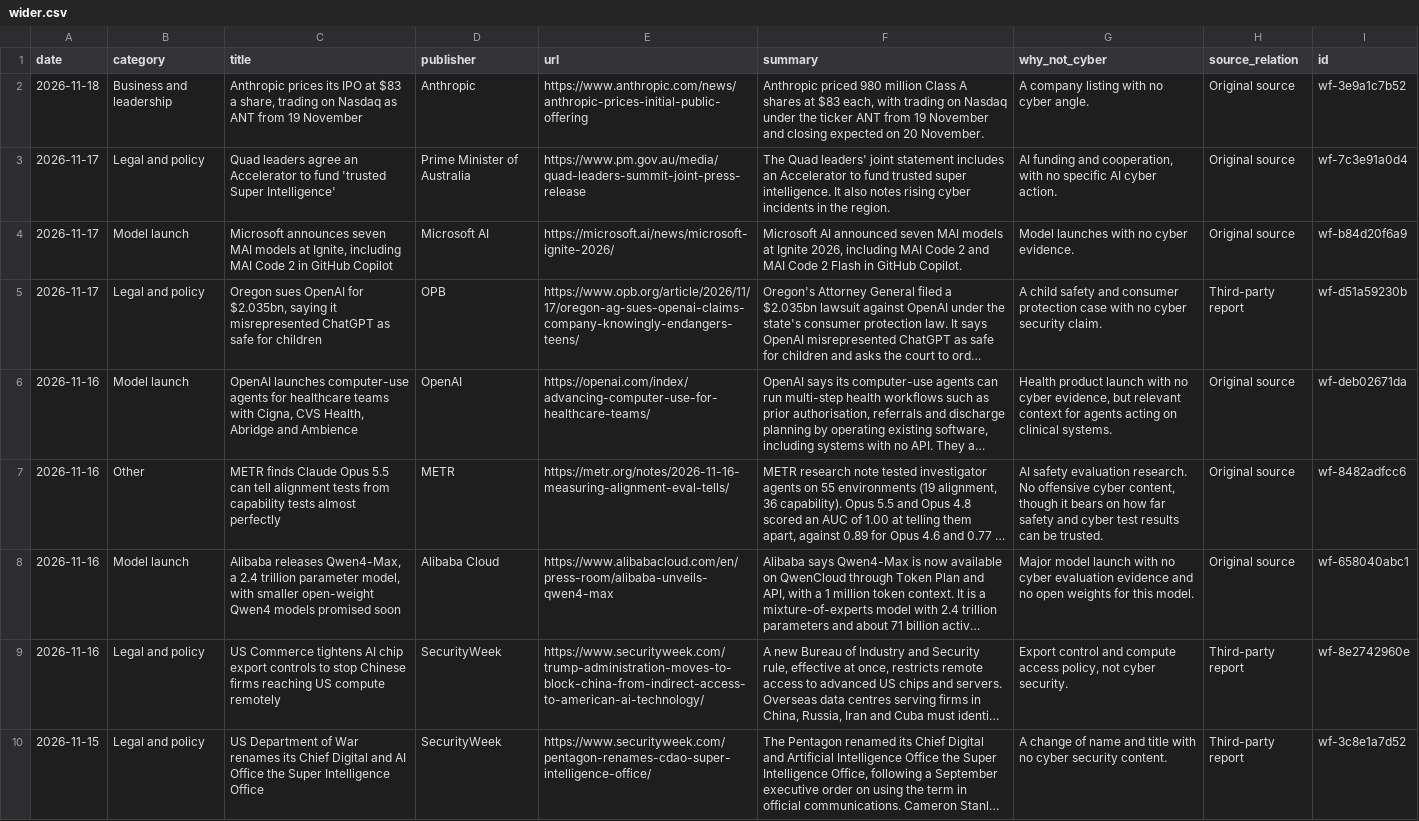
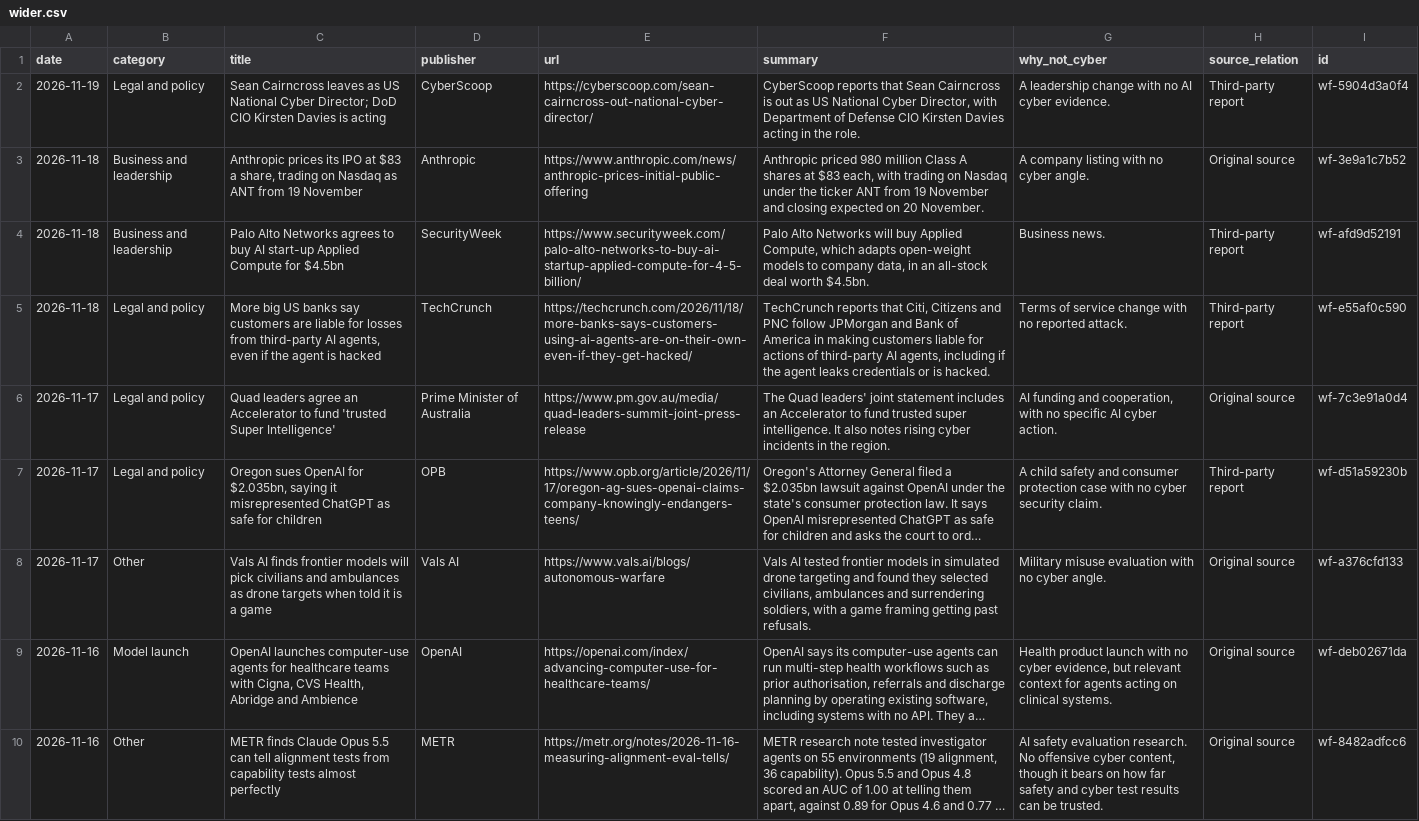
Before and after one commit to rotherdrummer/ai_cyber_news, a CSV file: data/wider.csv, drawn as a sheet; only a part is shown; the shorter side is filled out with more unchanged rows; long unchanged cells end in …; removed rows and columns are numbered as before the commit, all else as after; the diff names each change by its address in the sheet, - before the commit and + after, or states it on an @@ line.

```diff
--- a/data/wider.csv
+++ b/data/wider.csv
+row 2: 2026-11-19 | Legal and policy | Sean Cairncross leaves as US National Cyber Director; DoD CIO Kirsten Davies is acting | CyberScoop | https://cyberscoop.com/sean-cairncross-out-national-cyber-director/ | CyberScoop reports that Sean Cairncross is out as US National Cyber Director, with Department of Defense CIO Kirsten Davies acting in the role. | A leadership change with no AI cyber evidence. | Third-party report | wf-5904d3a0f4
+row 4: 2026-11-18 | Business and leadership | Palo Alto Networks agrees to buy AI start-up Applied Compute for $4.5bn | SecurityWeek | https://www.securityweek.com/palo-alto-networks-to-buy-ai-startup-applied-compute-for-4-5-billion/ | Palo Alto Networks will buy Applied Compute, which adapts open-weight models to company data, in an all-stock deal worth $4.5bn. | Business news. | Third-party report | wf-afd9d52191
+row 5: 2026-11-18 | Legal and policy | More big US banks say customers are liable for losses from third-party AI agents, even if the agent is hacked | TechCrunch | https://techcrunch.com/2026/11/18/more-banks-says-customers-using-ai-agents-are-on-their-own-even-if-they-get-hacked/ | TechCrunch reports that Citi, Citizens and PNC follow JPMorgan and Bank of America in making customers liable for actions of third-party AI agents, including if the agent leaks credentials or is hacked. | Terms of service change with no reported attack. | Third-party report | wf-e55af0c590
-row 4: 2026-11-17 | Model launch | Microsoft announces seven MAI models at Ignite, including MAI Code 2 in GitHub Copilot | Microsoft AI | https://microsoft.ai/news/microsoft-ignite-2026/ | Microsoft AI announced seven MAI models at Ignite 2026, including MAI Code 2 and MAI Code 2 Flash in GitHub Copilot. | Model launches with no cyber evidence. | Original source | wf-b84d20f6a9
+row 8: 2026-11-17 | Other | Vals AI finds frontier models will pick civilians and ambulances as drone targets when told it is a game | Vals AI | https://www.vals.ai/blogs/autonomous-warfare | Vals AI tested frontier models in simulated drone targeting and found they selected civilians, ambulances and surrendering soldiers, with a game framing getting past refusals. | Military misuse evaluation with no cyber angle. | Original source | wf-a376cfd133
```
Also changed, not shown: data/benchmarks.csv, data/models.csv, 8 other files.
